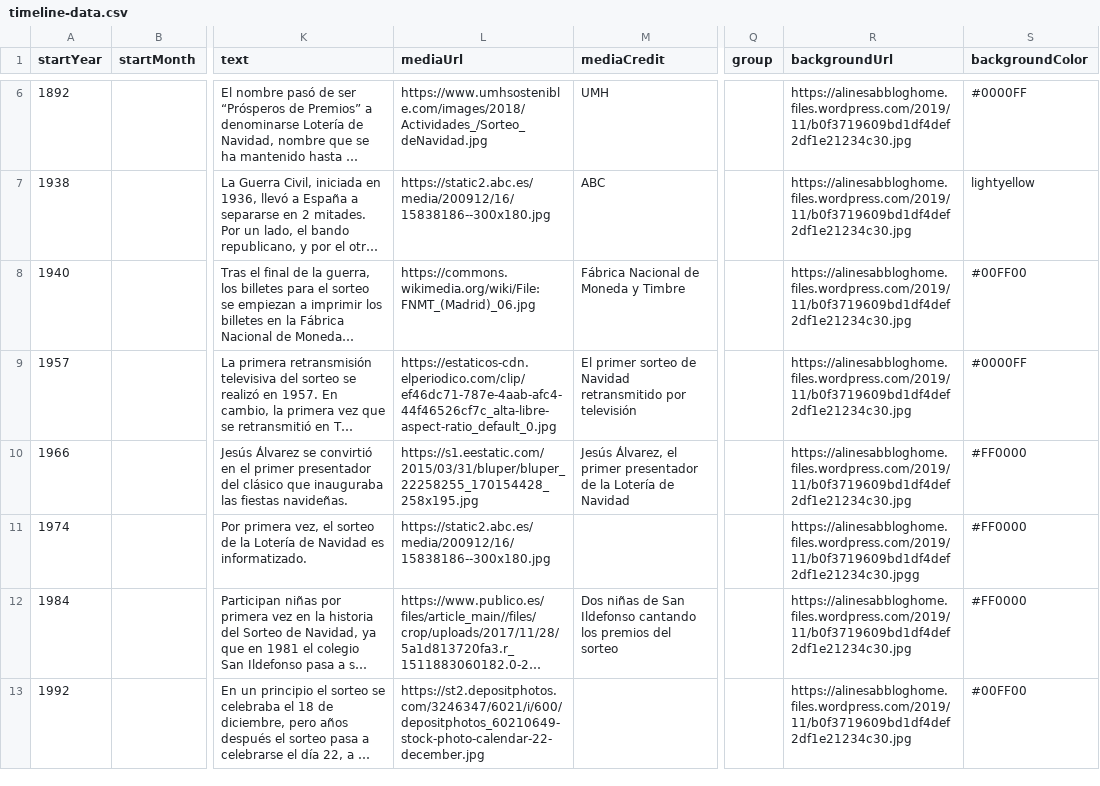
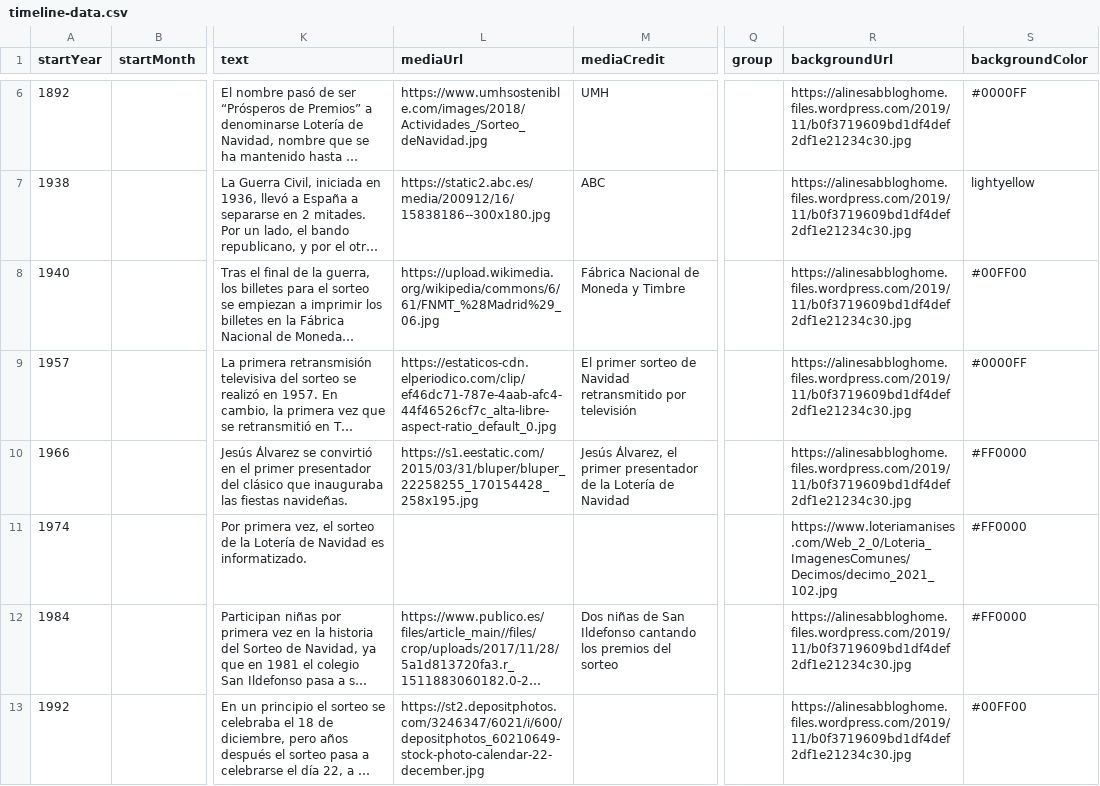
Before and after one commit to DeustoKom/PWEB21-cronologia, a CSV file: docs/grupo3/timeline-data.csv, drawn as a sheet; only a part is shown, gaps mark what is left out; long unchanged cells end in …; the diff names each change by its address in the sheet, - before the commit and + after, or states it on an @@ line.

Commit message:
Add files via upload

```diff
--- a/docs/grupo3/timeline-data.csv
+++ b/docs/grupo3/timeline-data.csv
-L8 (mediaUrl): https://commons.wikimedia.org/wiki/File:FNMT_(Madrid)_06.jpg
+L8 (mediaUrl): https://upload.wikimedia.org/wikipedia/commons/6/61/FNMT_%28Madrid%29_06.jpg
-L11 (mediaUrl): https://static2.abc.es/media/200912/16/15838186--300x180.jpg
+L11 (mediaUrl): (empty)
-R11 (backgroundUrl): https://alinesabbloghome.files.wordpress.com/2019/11/b0f3719609bd1df4def2df1e21234c30.jpgg
+R11 (backgroundUrl): https://www.loteriamanises.com/Web_2_0/Loteria_ImagenesComunes/Decimos/decimo_2021_102.jpg
```
